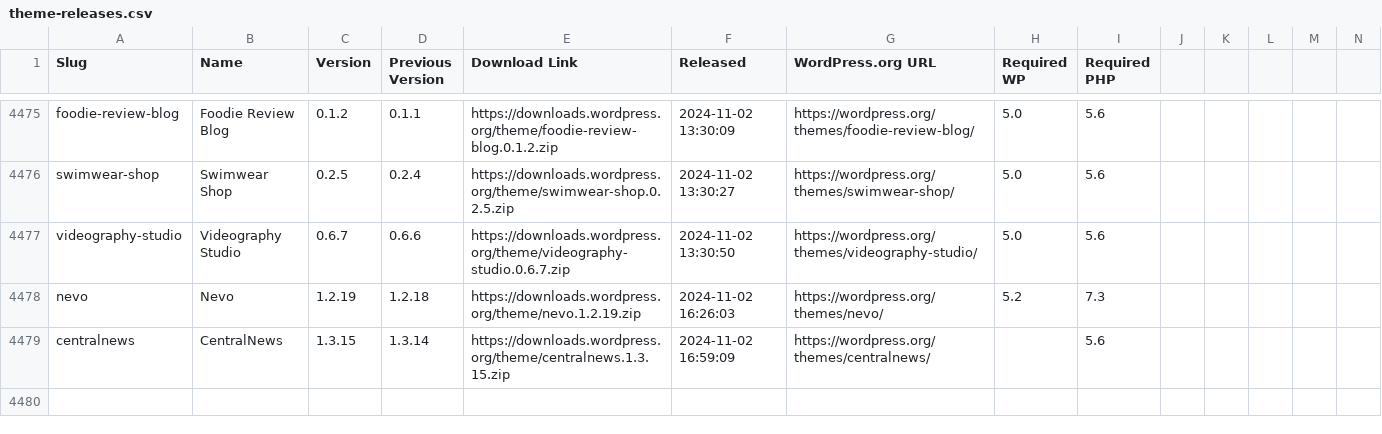
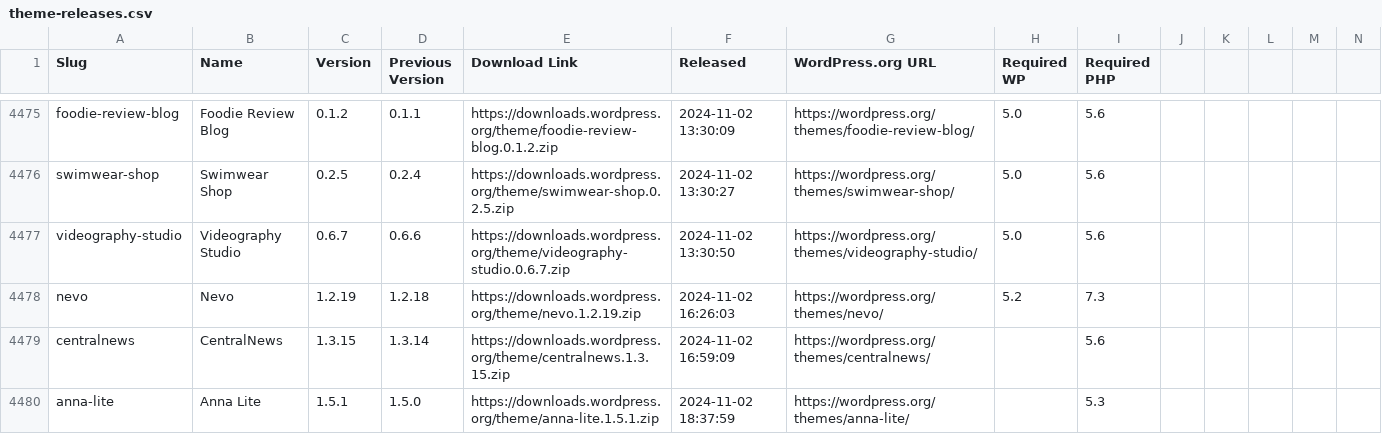
Before and after one commit to dd32/wp-public-data, a CSV file: theme-releases.csv, drawn as a sheet; only a part is shown, gaps mark what is left out; rows hold the shown columns only; the diff names each change by its address in the sheet, - before the commit and + after, or states it on an @@ line.

```diff
--- a/theme-releases.csv
+++ b/theme-releases.csv
+row 4480: anna-lite | Anna Lite | 1.5.1 | 1.5.0 | https://downloads.wordpress.org/theme/anna-lite.1.5.1.zip | 2024-11-02 18:37:59 | https://wordpress.org/themes/anna-lite/ |  | 5.3
```
Also changed, not shown: 29 other files.
